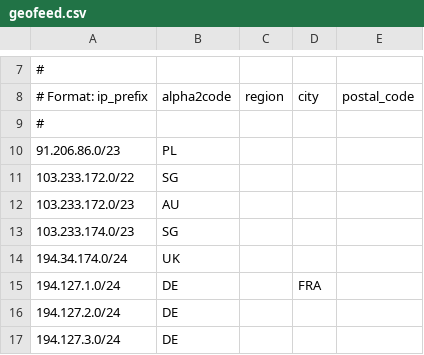
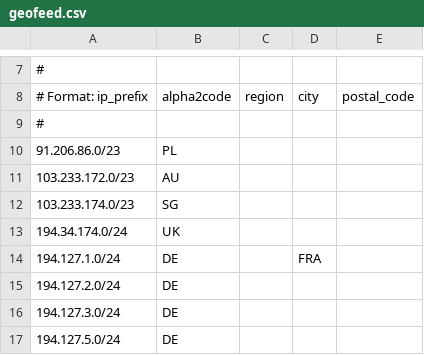
Before and after one commit to allianz/geofeed, a CSV file: geofeed.csv, drawn as a sheet; only a part is shown, gaps mark what is left out; the shorter side is filled out with more unchanged rows.

Commit message:
Update geofeed.csv
Remove duplications

```diff
--- a/geofeed.csv
+++ b/geofeed.csv
@@ -10,3 +10,2 @@
 91.206.86.0/23,PL
-103.233.172.0/22,SG
 103.233.172.0/23,AU
```
